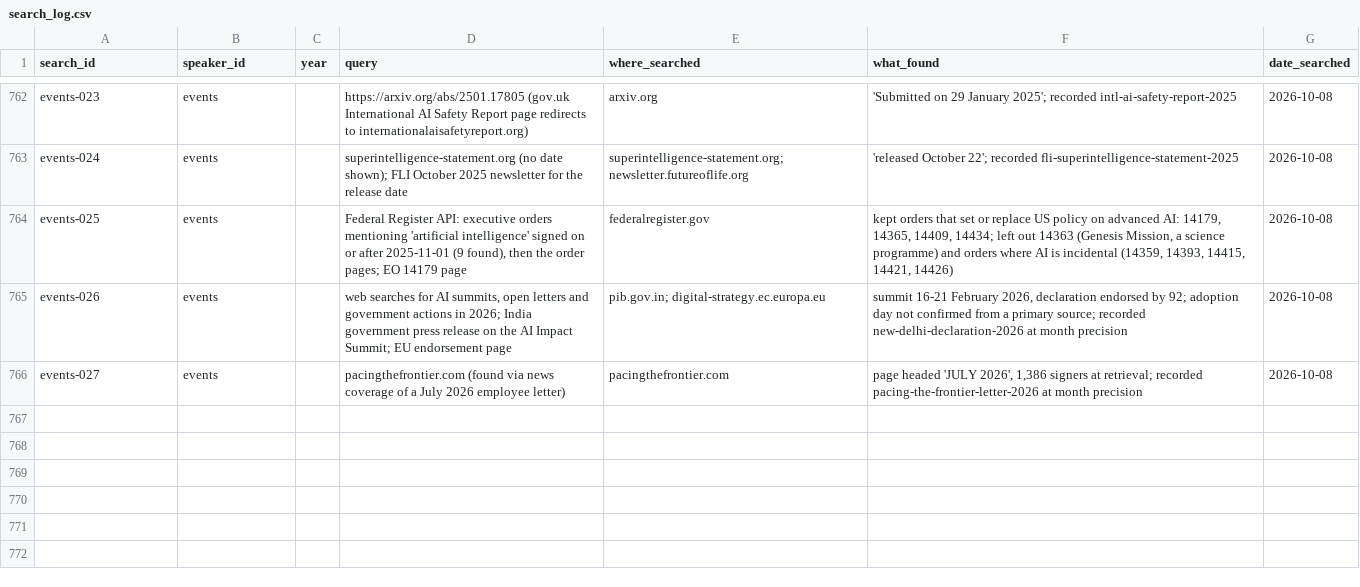
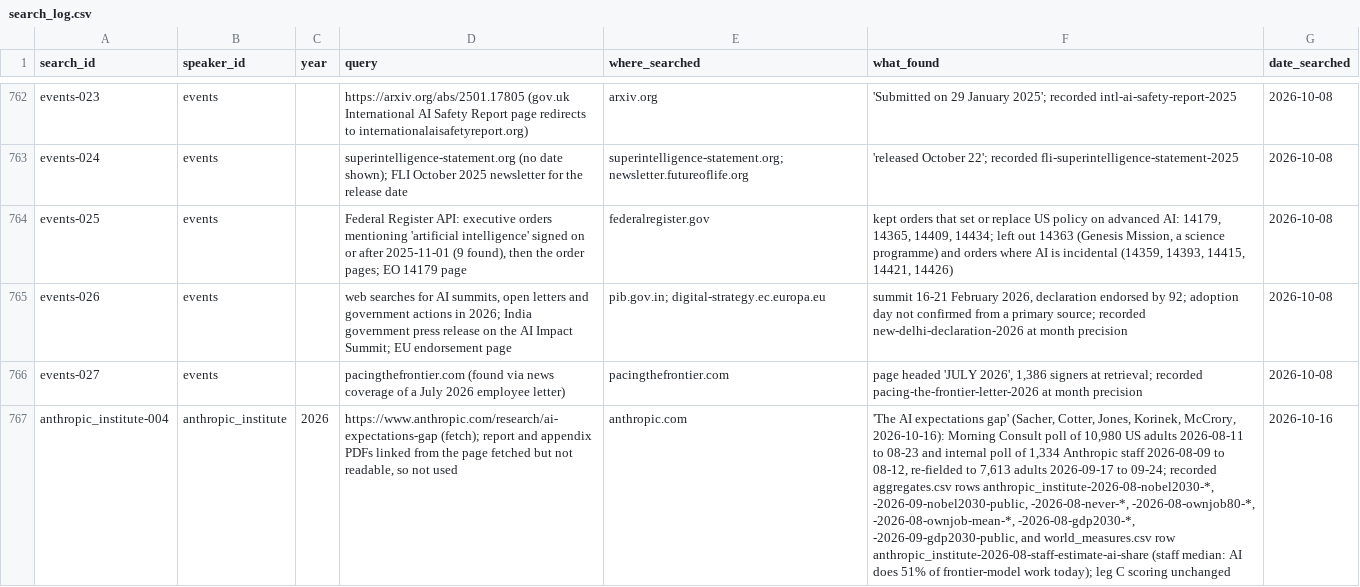
Before and after one commit to jfredson/agi-zeitgeist, a CSV file: data/search_log.csv, drawn as a sheet; only a part is shown, gaps mark what is left out; the diff names each change by its address in the sheet, - before the commit and + after, or states it on an @@ line.

```diff
--- a/data/search_log.csv
+++ b/data/search_log.csv
+row 767: anthropic_institute-004 | anthropic_institute | 2026 | https://www.anthropic.com/research/ai-expectations-gap (fetch); report and appendix PDFs linked from the page fetched but not readable, so not used | anthropic.com | 'The AI expectations gap' (Sacher, Cotter, Jones, Korinek, McCrory, 2026-10-16): Morning Consult poll of 10,980 US adults 2026-08-11 to 08-23 and internal poll of 1,334 Anthropic staff 2026-08-09 to 08-12, re-fielded to 7,613 adults 2026-09-17 to 09-24; recorded aggregates.csv rows anthropic_institute-2026-08-nobel2030-*, -2026-09-nobel2030-public, -2026-08-never-*, -2026-08-ownjob80-*, -2026-08-ownjob-mean-*, -2026-08-gdp2030-*, -2026-09-gdp2030-public, and world_measures.csv row anthropic_institute-2026-08-staff-estimate-ai-share (staff median: AI does 51% of frontier-model work today); leg C scoring unchanged | 2026-10-16
```
Also changed, not shown: data/world_measures.csv, 2 other files.
